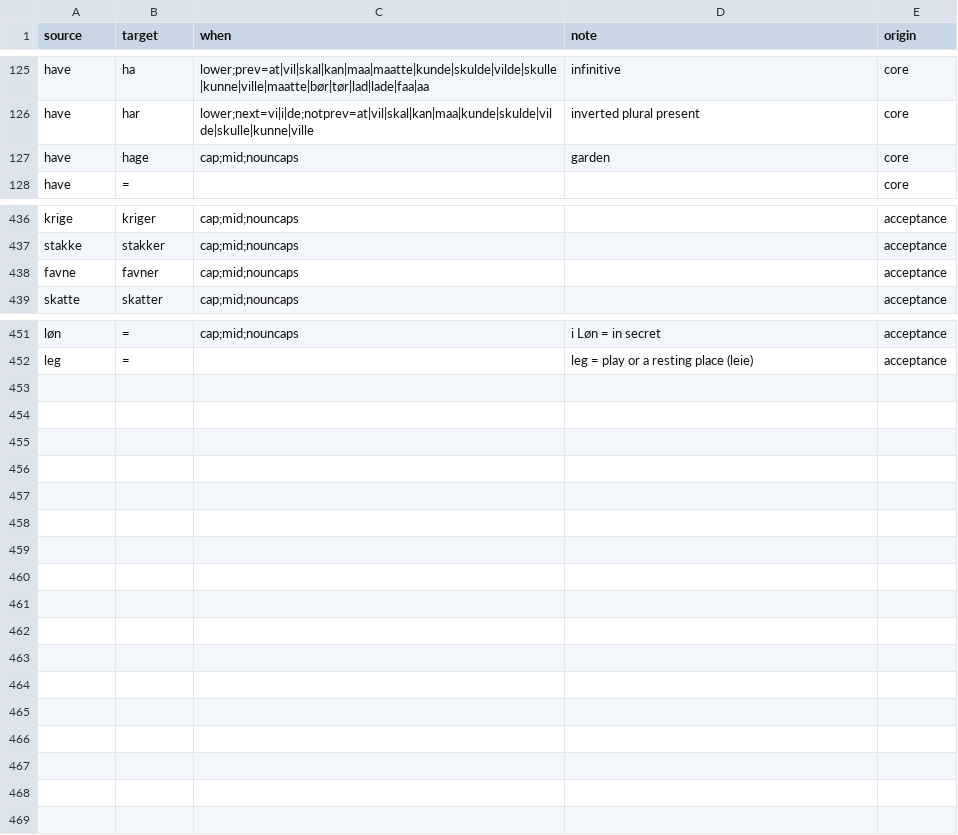
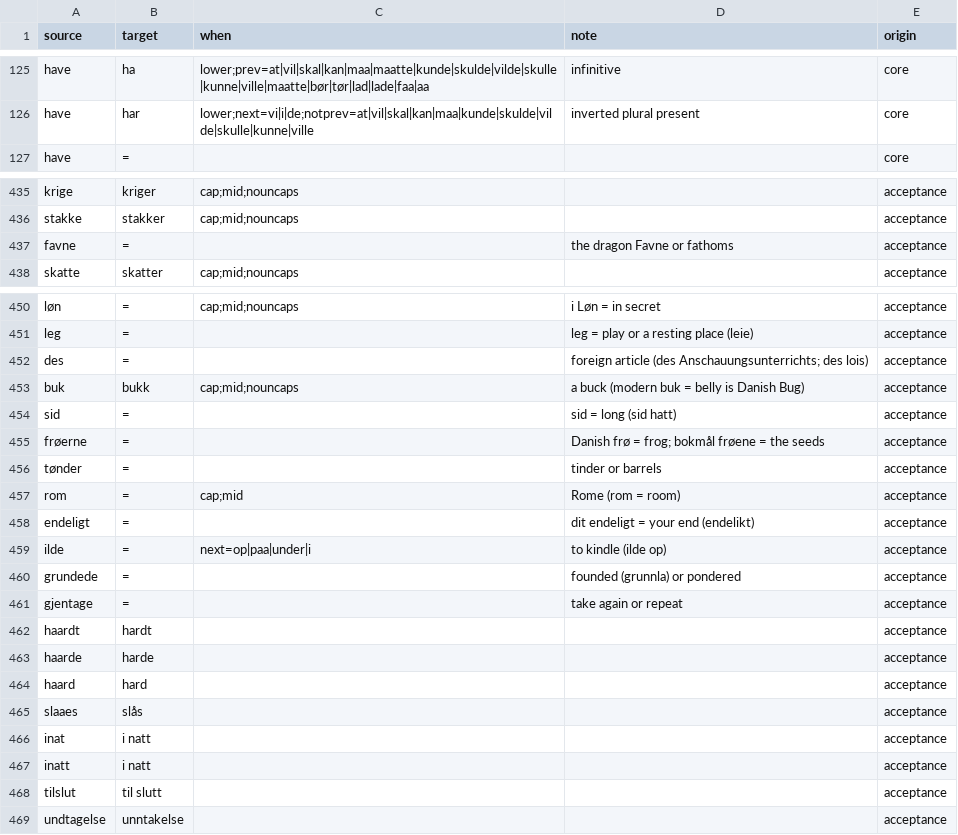
Before and after one commit to houshuang/rettskriv, a CSV file: lexicon/bokmal/core.csv, drawn as a sheet; only a part is shown, gaps mark what is left out; the diff covers the shown part only.

Commit message:
Acceptance round 2 fixes: grammar before lexicon, plural verbs with object pronouns, name and case rules for respelled words

```diff
--- a/lexicon/bokmal/core.csv
+++ b/lexicon/bokmal/core.csv
@@ -126,3 +126,2 @@ have,ha,lower;prev=at|vil|skal|kan|maa|maatte|kunde|skulde|vilde|skulle|kunne|vi
 have,har,lower;next=vi|i|de;notprev=at|vil|skal|kan|maa|kunde|skulde|vilde|skulle|kunne|ville,inverted plural present,core
-have,hage,cap;mid;nouncaps,garden,core
 have,=,,,core
@@ -437,3 +436,3 @@ krige,kriger,cap;mid;nouncaps,,acceptance
 stakke,stakker,cap;mid;nouncaps,,acceptance
-favne,favner,cap;mid;nouncaps,,acceptance
+favne,=,,the dragon Favne or fathoms,acceptance
 skatte,skatter,cap;mid;nouncaps,,acceptance
@@ -452 +451,19 @@ løn,=,cap;mid;nouncaps,i Løn = in secret,acceptance
 leg,=,,leg = play or a resting place (leie),acceptance
+des,=,,foreign article (des Anschauungsunterrichts; des lois),acceptance
+buk,bukk,cap;mid;nouncaps,a buck (modern buk = belly is Danish Bug),acceptance
+sid,=,,sid = long (sid hatt),acceptance
+frøerne,=,,Danish frø = frog; bokmål frøene = the seeds,acceptance
+tønder,=,,tinder or barrels,acceptance
+rom,=,cap;mid,Rome (rom = room),acceptance
+endeligt,=,,dit endeligt = your end (endelikt),acceptance
+ilde,=,next=op|paa|under|i,to kindle (ilde op),acceptance
+grundede,=,,founded (grunnla) or pondered,acceptance
+gjentage,=,,take again or repeat,acceptance
+haardt,hardt,,,acceptance
+haarde,harde,,,acceptance
+haard,hard,,,acceptance
+slaaes,slås,,,acceptance
+inat,i natt,,,acceptance
+inatt,i natt,,,acceptance
+tilslut,til slutt,,,acceptance
+undtagelse,unntakelse,,,acceptance
```
Also changed, not shown: 3 edited cells elsewhere in this file, lexicon/nynorsk/audit.csv, 3 other files.
